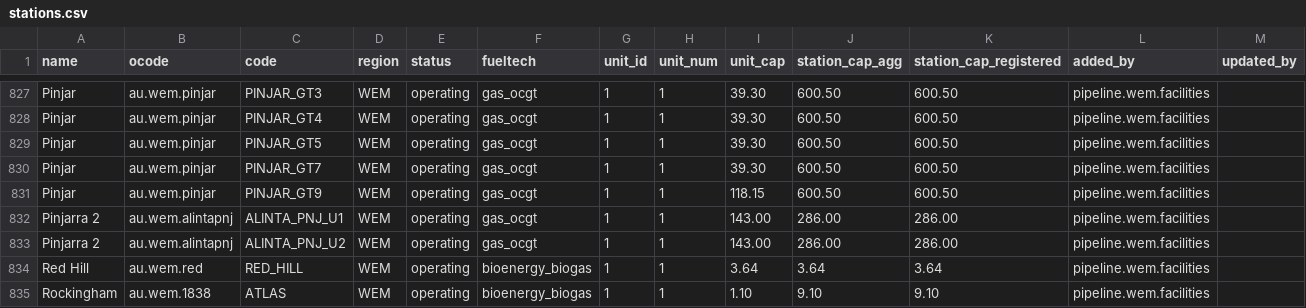
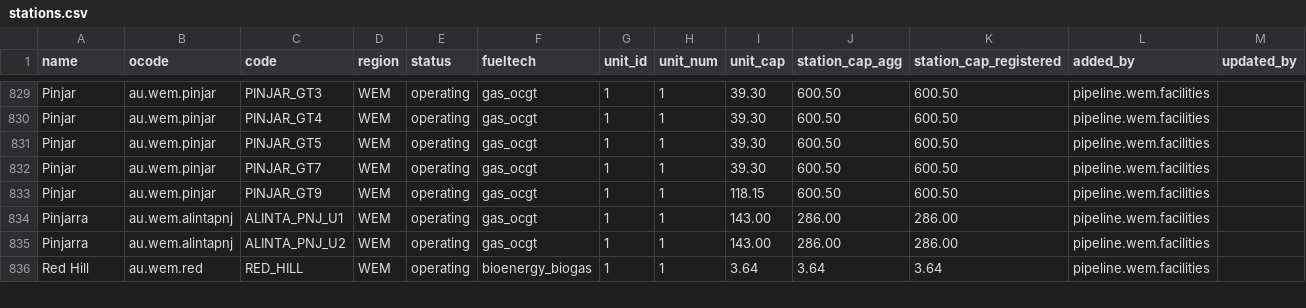
Before and after one commit to opennem/opennem, a CSV file: data/stations.csv, drawn as a sheet; only a part is shown, gaps mark what is left out; the diff covers the shown part only.

```diff
--- a/data/stations.csv
+++ b/data/stations.csv
@@ -831,5 +833,4 @@ Pinjar,au.wem.pinjar,PINJAR_GT7,WEM,operating,gas_ocgt,1,1,39.30,600.50,600.50,p
 Pinjar,au.wem.pinjar,PINJAR_GT9,WEM,operating,gas_ocgt,1,1,118.15,600.50,600.50,pipeline.wem.facilities,
-Pinjarra 2,au.wem.alintapnj,ALINTA_PNJ_U1,WEM,operating,gas_ocgt,1,1,143.00,286.00,286.00,pipeline.wem.facilities,
-Pinjarra 2,au.wem.alintapnj,ALINTA_PNJ_U2,WEM,operating,gas_ocgt,1,1,143.00,286.00,286.00,pipeline.wem.facilities,
+Pinjarra,au.wem.alintapnj,ALINTA_PNJ_U1,WEM,operating,gas_ocgt,1,1,143.00,286.00,286.00,pipeline.wem.facilities,
+Pinjarra,au.wem.alintapnj,ALINTA_PNJ_U2,WEM,operating,gas_ocgt,1,1,143.00,286.00,286.00,pipeline.wem.facilities,
 Red Hill,au.wem.red,RED_HILL,WEM,operating,bioenergy_biogas,1,1,3.64,3.64,3.64,pipeline.wem.facilities,
-Rockingham,au.wem.1838,ATLAS,WEM,operating,bioenergy_biogas,1,1,1.10,9.10,9.10,pipeline.wem.facilities,
```
Also changed, not shown: 3 added rows, 3 removed rows, 85 moved rows and 22 edited cells elsewhere in this file, 2 other files.
